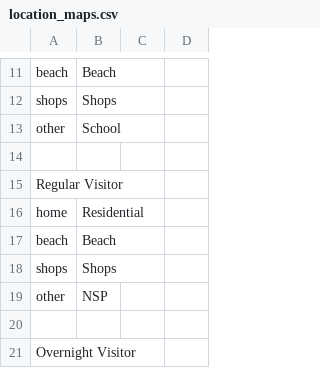
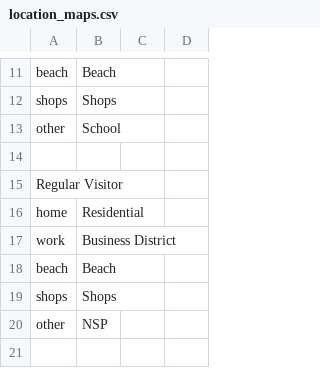
Before and after one commit to agentsoz/ees-synthetic-population, a CSV file: plan-algorithm/scenarios/typical-midweek-day-in-jan/location_maps.csv, drawn as a sheet; only a part is shown, gaps mark what is left out; the shorter side is filled out with more unchanged rows; the diff names each change by its address in the sheet, - before the commit and + after, or states it on an @@ line.

Commit message:
Corrected new scenario inputs

```diff
--- a/plan-algorithm/scenarios/typical-midweek-day-in-jan/location_maps.csv
+++ b/plan-algorithm/scenarios/typical-midweek-day-in-jan/location_maps.csv
+row 17: work | Business District
```
